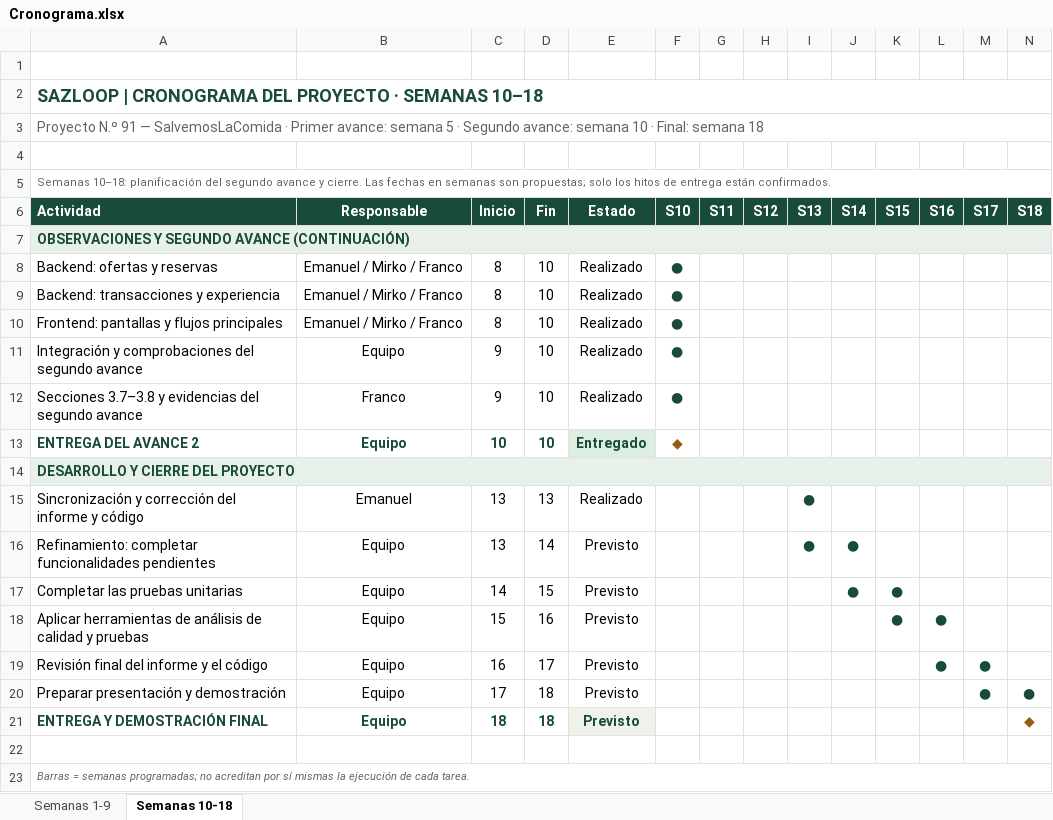
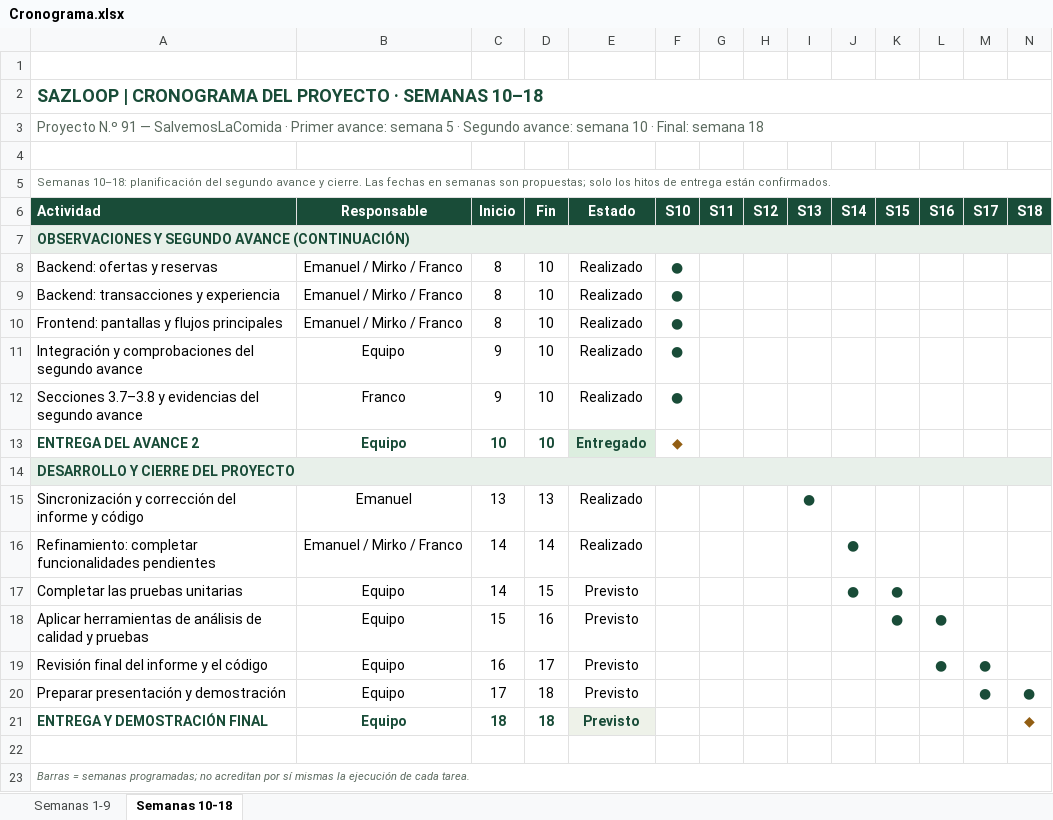
Before and after one commit to Zheyben/sazloop, an Excel workbook: docs/informes/Cronograma.xlsx, sheet Semanas 10-18, drawn as a sheet; values as stored, in another font and other column widths than the file's, no borders; conditional formats not drawn; the diff names each change by its address in the sheet, - before the commit and + after, or states it on an @@ line.

```diff
--- a/docs/informes/Cronograma.xlsx (sheet Semanas 10-18)
+++ b/docs/informes/Cronograma.xlsx (sheet Semanas 10-18)
-B16 (Responsable): Equipo
+B16 (Responsable): Emanuel / Mirko / Franco
-C16 (Inicio): 13
+C16 (Inicio): 14
-E16 (Estado): Previsto
+E16 (Estado): Realizado
-I16 (S13): ●
+I16 (S13): (empty)
```
Also changed, not shown: 2 other files.
